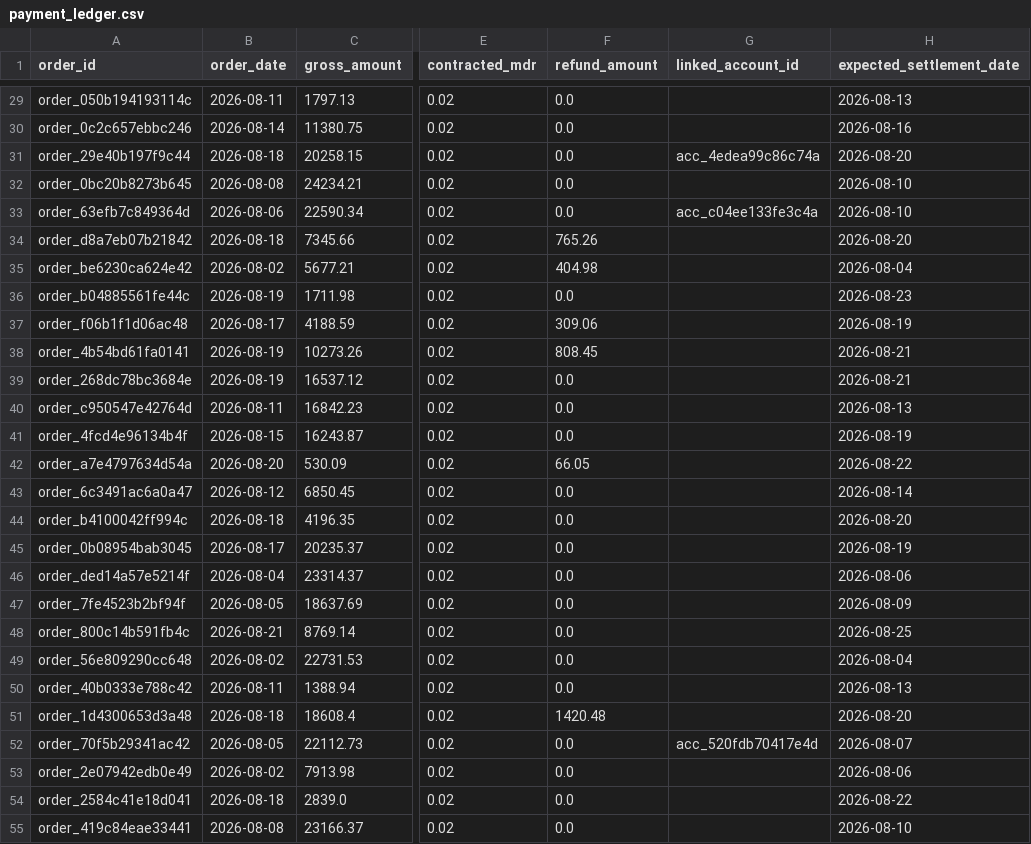
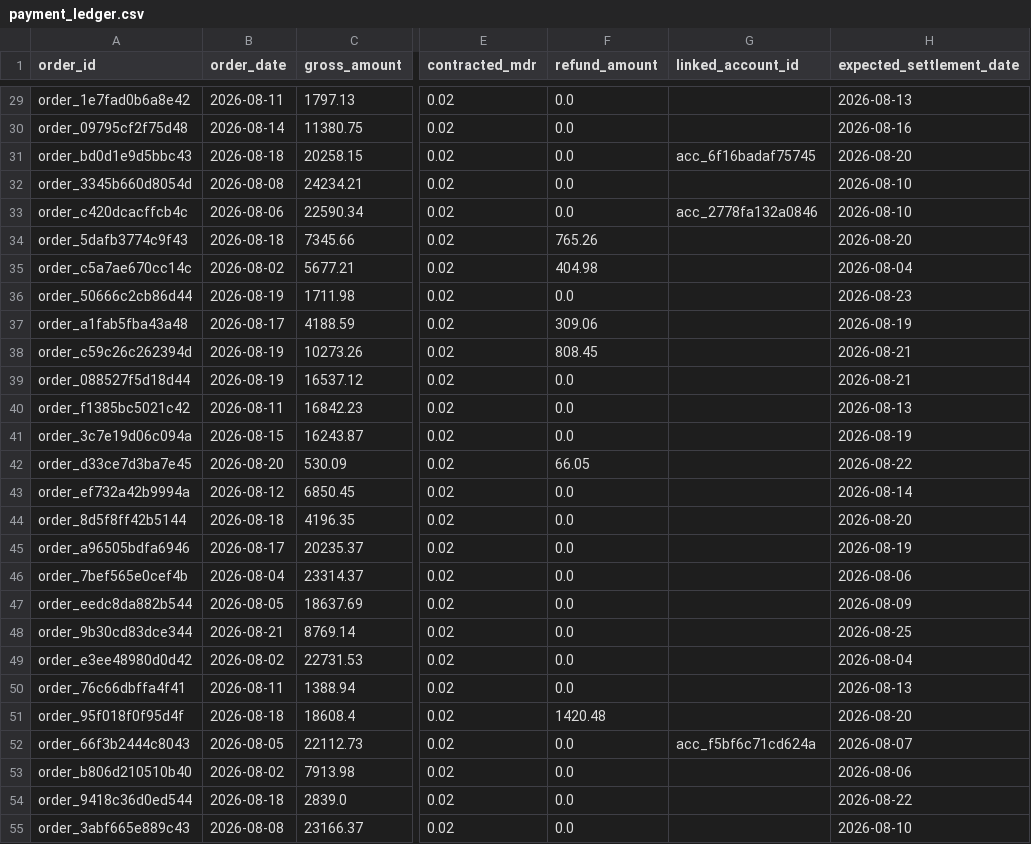
Before and after one commit to palaklohia/razorpay-settlement-intelligence-agent, a CSV file: data/sample_output/payment_ledger.csv, drawn as a sheet; only a part is shown, gaps mark what is left out; the diff covers the shown part only; the diff names each change by its address in the sheet, - before the commit and + after, or states it on an @@ line.

```diff
--- a/data/sample_output/payment_ledger.csv
+++ b/data/sample_output/payment_ledger.csv
-A29 (order_id): order_050b194193114c
+A29 (order_id): order_1e7fad0b6a8e42
-A30 (order_id): order_0c2c657ebbc246
+A30 (order_id): order_09795cf2f75d48
-A31 (order_id): order_29e40b197f9c44
+A31 (order_id): order_bd0d1e9d5bbc43
-G31 (linked_account_id): acc_4edea99c86c74a
+G31 (linked_account_id): acc_6f16badaf75745
-A32 (order_id): order_0bc20b8273b645
+A32 (order_id): order_3345b660d8054d
-A33 (order_id): order_63efb7c849364d
+A33 (order_id): order_c420dcacffcb4c
-G33 (linked_account_id): acc_c04ee133fe3c4a
+G33 (linked_account_id): acc_2778fa132a0846
-A34 (order_id): order_d8a7eb07b21842
+A34 (order_id): order_5dafb3774c9f43
-A35 (order_id): order_be6230ca624e42
+A35 (order_id): order_c5a7ae670cc14c
-A36 (order_id): order_b04885561fe44c
+A36 (order_id): order_50666c2cb86d44
-A37 (order_id): order_f06b1f1d06ac48
+A37 (order_id): order_a1fab5fba43a48
-A38 (order_id): order_4b54bd61fa0141
+A38 (order_id): order_c59c26c262394d
-A39 (order_id): order_268dc78bc3684e
+A39 (order_id): order_088527f5d18d44
-A40 (order_id): order_c950547e42764d
+A40 (order_id): order_f1385bc5021c42
-A41 (order_id): order_4fcd4e96134b4f
+A41 (order_id): order_3c7e19d06c094a
-A42 (order_id): order_a7e4797634d54a
+A42 (order_id): order_d33ce7d3ba7e45
-A43 (order_id): order_6c3491ac6a0a47
+A43 (order_id): order_ef732a42b9994a
-A44 (order_id): order_b4100042ff994c
+A44 (order_id): order_8d5f8ff42b5144
-A45 (order_id): order_0b08954bab3045
+A45 (order_id): order_a96505bdfa6946
-A46 (order_id): order_ded14a57e5214f
+A46 (order_id): order_7bef565e0cef4b
-A47 (order_id): order_7fe4523b2bf94f
+A47 (order_id): order_eedc8da882b544
-A48 (order_id): order_800c14b591fb4c
+A48 (order_id): order_9b30cd83dce344
-A49 (order_id): order_56e809290cc648
+A49 (order_id): order_e3ee48980d0d42
-A50 (order_id): order_40b0333e788c42
+A50 (order_id): order_76c66dbffa4f41
-A51 (order_id): order_1d4300653d3a48
+A51 (order_id): order_95f018f0f95d4f
-A52 (order_id): order_70f5b29341ac42
+A52 (order_id): order_66f3b2444c8043
-G52 (linked_account_id): acc_520fdb70417e4d
+G52 (linked_account_id): acc_f5bf6c71cd624a
-A53 (order_id): order_2e07942edb0e49
+A53 (order_id): order_b806d210510b40
-A54 (order_id): order_2584c41e18d041
+A54 (order_id): order_9418c36d0ed544
-A55 (order_id): order_419c84eae33441
+A55 (order_id): order_3abf665e889c43
```
Also changed, not shown: 37 edited cells elsewhere in this file, data/sample_output/bank_statement.csv, data/sample_output/settlement_report.csv, 10 other files.
